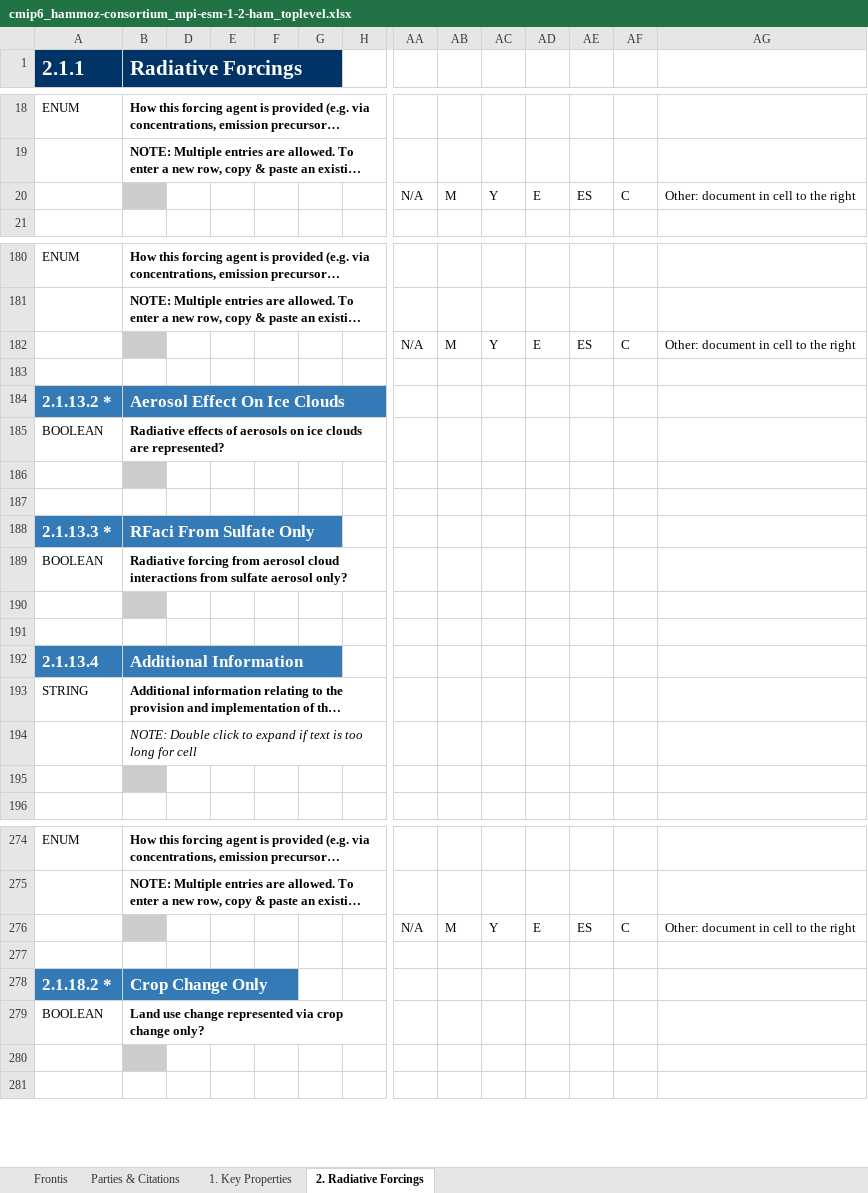
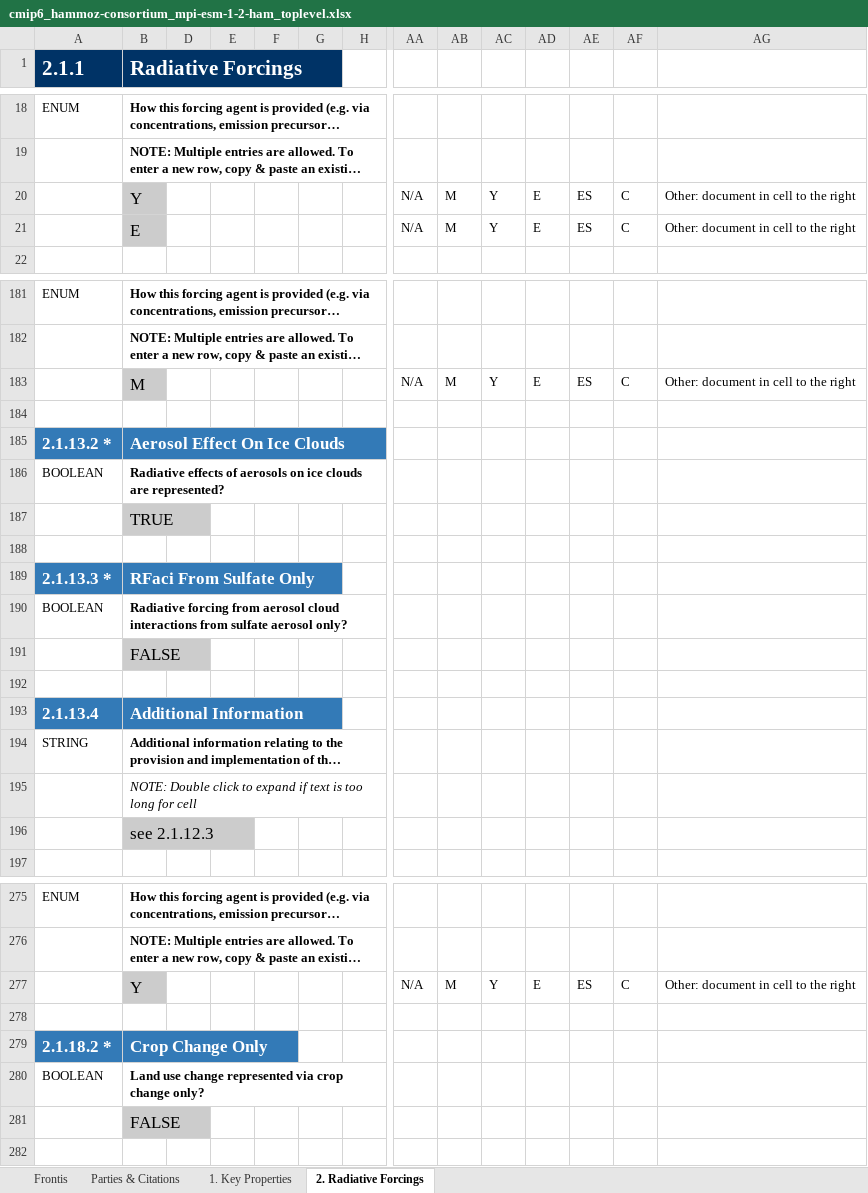
Before and after one commit to ES-DOC-INSTITUTIONAL/hammoz-consortium, an Excel workbook: cmip6/models/mpi-esm-1-2-ham/cmip6_hammoz-consortium_mpi-esm-1-2-ham_toplevel.xlsx, sheet 2. Radiative Forcings, drawn as a sheet; only a part is shown, gaps mark what is left out; long unchanged cells end in …; values as stored, in another font and other column widths than the file's, no borders; addresses are those after the commit; rows hold the shown columns only; the diff covers the shown part only; the diff names each change by its address in the sheet, - before the commit and + after, or states it on an @@ line.

Commit message:
Update model documentation
Added and updated information in all files. Should be more or less complete now.

```diff
--- a/cmip6/models/mpi-esm-1-2-ham/cmip6_hammoz-consortium_mpi-esm-1-2-ham_toplevel.xlsx (sheet 2. Radiative Forcings)
+++ b/cmip6/models/mpi-esm-1-2-ham/cmip6_hammoz-consortium_mpi-esm-1-2-ham_toplevel.xlsx (sheet 2. Radiative Forcings)
-B20 (Radiative Forcings): (empty)
+B20 (Radiative Forcings): Y
+row 21:  | E |  |  |  |  |  | N/A | M | Y | E | ES | C | Other: document in cell to the right
-B183 (Radiative Forcings): (empty)
+B183 (Radiative Forcings): M
-B187 (Radiative Forcings): (empty)
+B187 (Radiative Forcings): TRUE
-B191 (Radiative Forcings): (empty)
+B191 (Radiative Forcings): FALSE
-B196 (Radiative Forcings): (empty)
+B196 (Radiative Forcings): see 2.1.12.3
-B277 (Radiative Forcings): (empty)
+B277 (Radiative Forcings): Y
-B281 (Radiative Forcings): (empty)
+B281 (Radiative Forcings): FALSE
```
Also changed, not shown: 24 edited cells elsewhere in this sheet, sheet 1. Key Properties, sheet Parties & Citations, cmip6/citations/cmip6_hammoz-consortium_citations.xlsx, cmip6/models/mpi-esm-1-2-ham/cmip6_hammoz-consortium_mpi-esm-1-2-ham_aerosol.xlsx, 3 other files.
